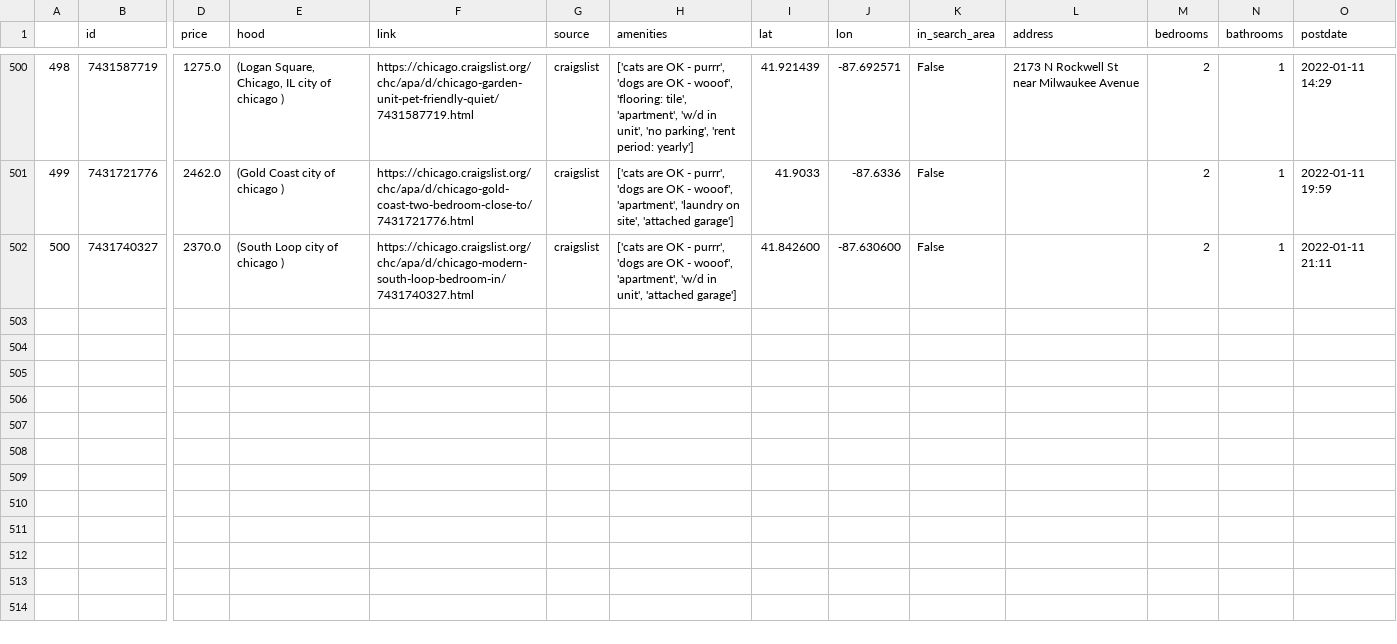
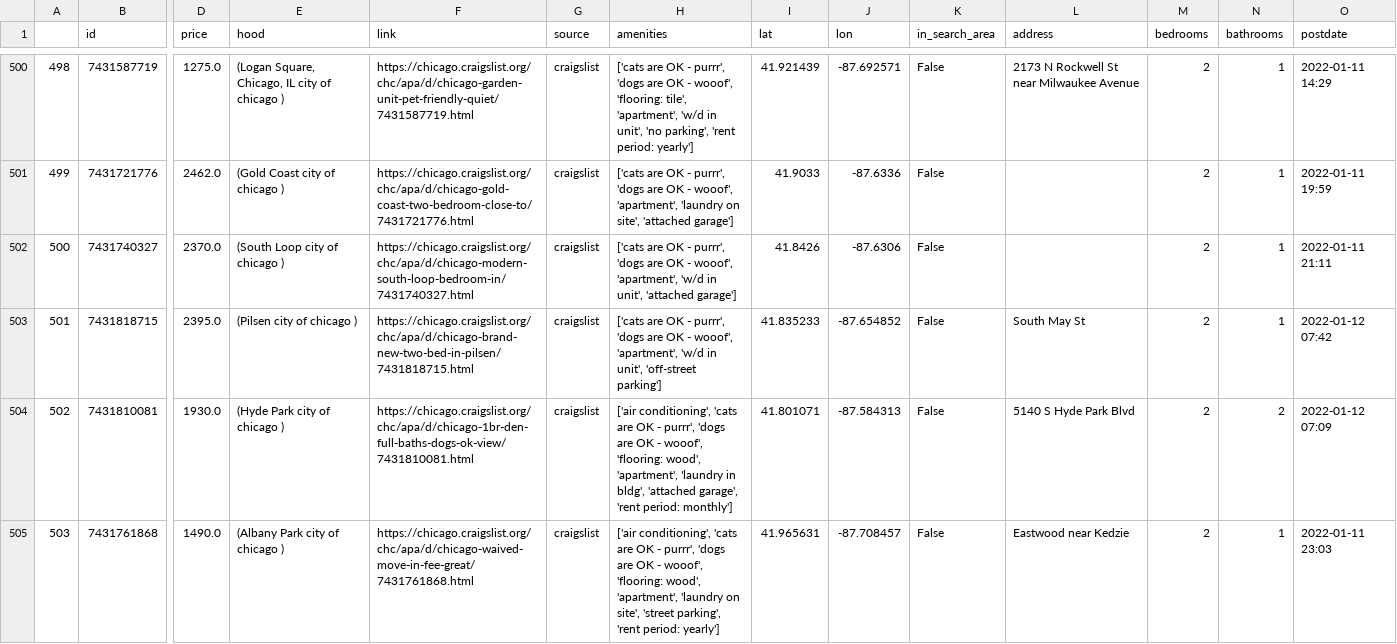
Before and after one commit to Landcruiser87/housing_search, a CSV file: data/craigs_all.csv, drawn as a sheet; only a part is shown, gaps mark what is left out; rows hold the shown columns only; the diff names each change by its address in the sheet, - before the commit and + after, or states it on an @@ line.

```diff
--- a/data/craigs_all.csv
+++ b/data/craigs_all.csv
-I502 (lat): 41.842600
+I502 (lat): 41.8426
-J502 (lon): -87.630600
+J502 (lon): -87.6306
+row 503: 501 | 7431818715 | 2395.0 | (Pilsen city of chicago ) | https://chicago.craigslist.org/chc/apa/d/chicago-brand-new-two-bed-in-pilsen/7431818715.html | craigslist | ['cats are OK - purrr', 'dogs are OK - wooof', 'apartment', 'w/d in unit', 'off-street parking'] | 41.835233 | -87.654852 | False | South May St | 2 | 1 | 2022-01-12 07:42
+row 504: 502 | 7431810081 | 1930.0 | (Hyde Park city of chicago ) | https://chicago.craigslist.org/chc/apa/d/chicago-1br-den-full-baths-dogs-ok-view/7431810081.html | craigslist | ['air conditioning', 'cats are OK - purrr', 'dogs are OK - wooof', 'flooring: wood', 'apartment', 'laundry in bldg', 'attached garage', 'rent period: monthly'] | 41.801071 | -87.584313 | False | 5140 S Hyde Park Blvd | 2 | 2 | 2022-01-12 07:09
+row 505: 503 | 7431761868 | 1490.0 | (Albany Park city of chicago ) | https://chicago.craigslist.org/chc/apa/d/chicago-waived-move-in-fee-great/7431761868.html | craigslist | ['air conditioning', 'cats are OK - purrr', 'dogs are OK - wooof', 'flooring: wood', 'apartment', 'laundry on site', 'street parking', 'rent period: yearly'] | 41.965631 | -87.708457 | False | Eastwood near Kedzie | 2 | 1 | 2022-01-11 23:03
```
Also changed, not shown: 1 other file.
